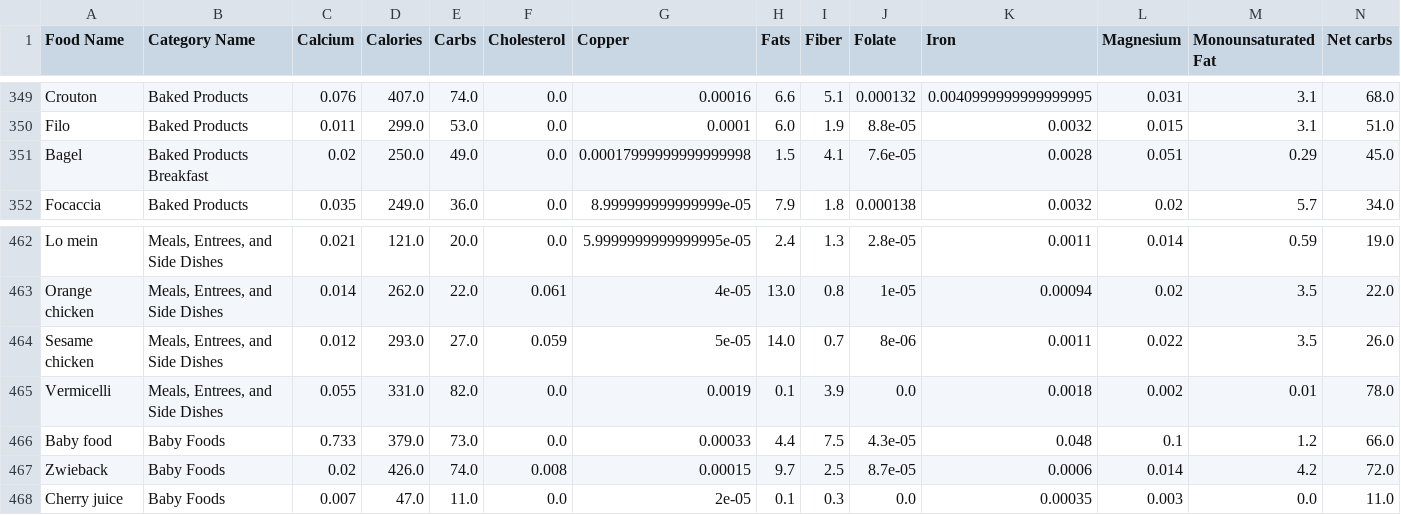
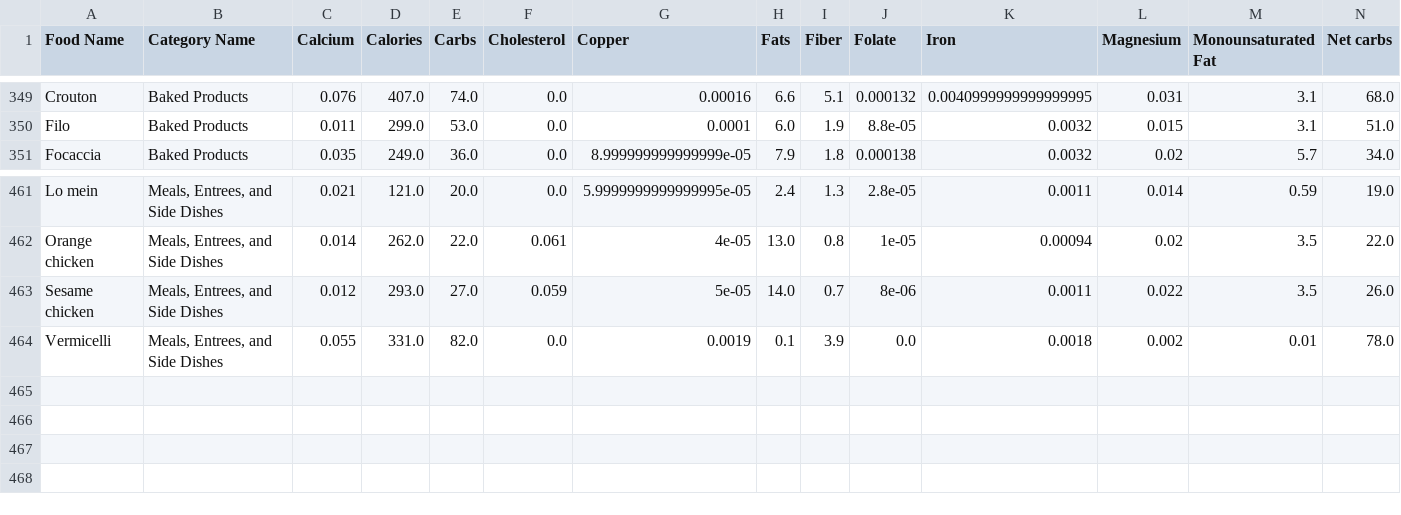
Before and after one commit to molinari135/food-recommender-system, a CSV file: data/raw/nutritional-facts.csv, drawn as a sheet; only a part is shown, gaps mark what is left out; rows hold the shown columns only; the diff names each change by its address in the sheet, - before the commit and + after, or states it on an @@ line.

```diff
--- a/data/raw/nutritional-facts.csv
+++ b/data/raw/nutritional-facts.csv
-row 351: Bagel | Baked Products Breakfast | 0.02 | 250.0 | 49.0 | 0.0 | 0.00017999999999999998 | 1.5 | 4.1 | 7.6e-05 | 0.0028 | 0.051 | 0.29 | 45.0
-row 466: Baby food | Baby Foods | 0.733 | 379.0 | 73.0 | 0.0 | 0.00033 | 4.4 | 7.5 | 4.3e-05 | 0.048 | 0.1 | 1.2 | 66.0
-row 467: Zwieback | Baby Foods | 0.02 | 426.0 | 74.0 | 0.008 | 0.00015 | 9.7 | 2.5 | 8.7e-05 | 0.0006 | 0.014 | 4.2 | 72.0
-row 468: Cherry juice | Baby Foods | 0.007 | 47.0 | 11.0 | 0.0 | 2e-05 | 0.1 | 0.3 | 0.0 | 0.00035 | 0.003 | 0.0 | 11.0
```
Also changed, not shown: 10 other files.
